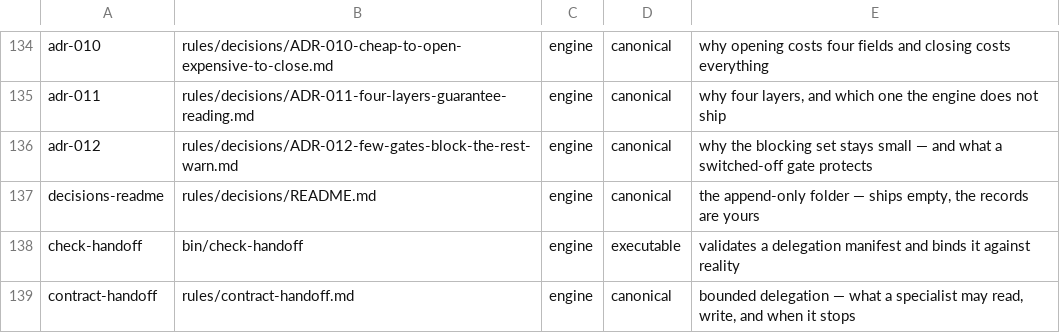
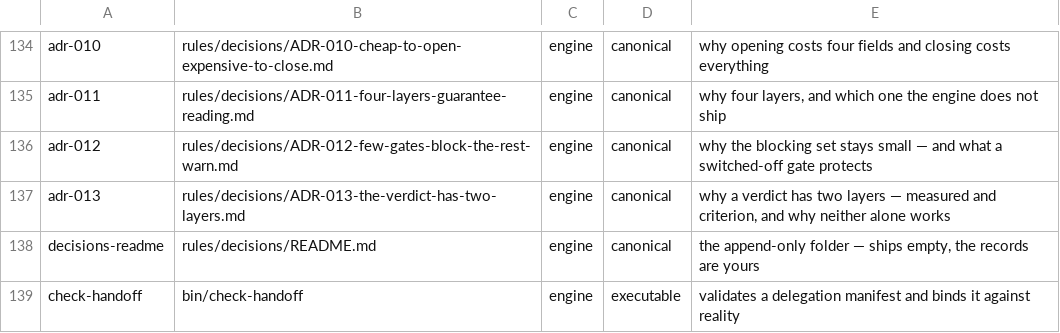
Before and after one commit to for3slabs/mente-os, a TSV file: Mente/piezas.tsv, drawn as a sheet; only a part is shown, gaps mark what is left out; the shorter side is filled out with more unchanged rows; the diff names each change by its address in the sheet, - before the commit and + after, or states it on an @@ line.

Commit message:
adr(10/20): the verdict has two layers — and P7 nearly disqualified it
All sixteen applied. 🔴 P7 came back red, and that is the interesting one.

⛔ THE RULE ALREADY SAID WHAT THE ADR SAID. I wrote contract-quality-verdict two
days ago and copied the evidence straight from this record — the "mood", the
nine minutes, the same code. A record that repeats its rule is a duplicate, not
traceability, and P7 exists to catch exactly that.

⭐ What saved it is what the rule does NOT carry: the rejected alternative
("trust the agent's assessment — it demonstrably flips") and how the decision
is undone. Neither sentence appears anywhere in the rule.

So P7 is not a formality. ⚠️ It is the question that decides whether a record
earns its place, and this one earned it on two sentences out of a page.

P8 added two alternatives the original never named, and they are symmetric:
- layer 1 alone is a LINTER: it sees a piece with five dependents, and cannot
  see whether five dependents mean well cut or badly cut
- layer 2 alone is an OPINION WITH A FORM AROUND IT, and the form makes it
  harder to argue with, not easier

⭐ The rationale now states why neither is enough in one line: the two layers
fail in OPPOSITE directions. A measurement with no criterion counts things
nobody decided mattered; a criterion with no measurement is whoever spoke last.

P15 measured both layers alive: grade-block runs, and layer 2 reports "6
dimensions still ⬜ undeclared" — ⭐ waiting for criterion and saying so, which
is the honest state for an engine that does not own the criterion.

⚠️ And a correction to my own measurement: I first counted 8 undeclared
dimensions from the file text. There are six — the other two hits were the prose
explaining the mechanism. The validator counts rows and reported 6 correctly. My
grep was the imprecise one.

P6 verified rather than assumed: a 🔴 verdict LABELS, it does not block — so it
spends no gate budget and does not compete with ADR-012.

P16: it stops being right if layer 1 ever answers the layer-2 questions. ⛔ But
the test is whether two people reach the same verdict from the same numbers, not
whether the numbers look sufficient to one of them.

63 pieces · 228 checks · 0 failed · 0 leaks · clean clone verified.

```diff
--- a/Mente/piezas.tsv
+++ b/Mente/piezas.tsv
+row 137: adr-013 | rules/decisions/ADR-013-the-verdict-has-two-layers.md | engine | canonical | why a verdict has two layers — measured and criterion, and why neither alone works
```
Also changed, not shown: 3 other files.
